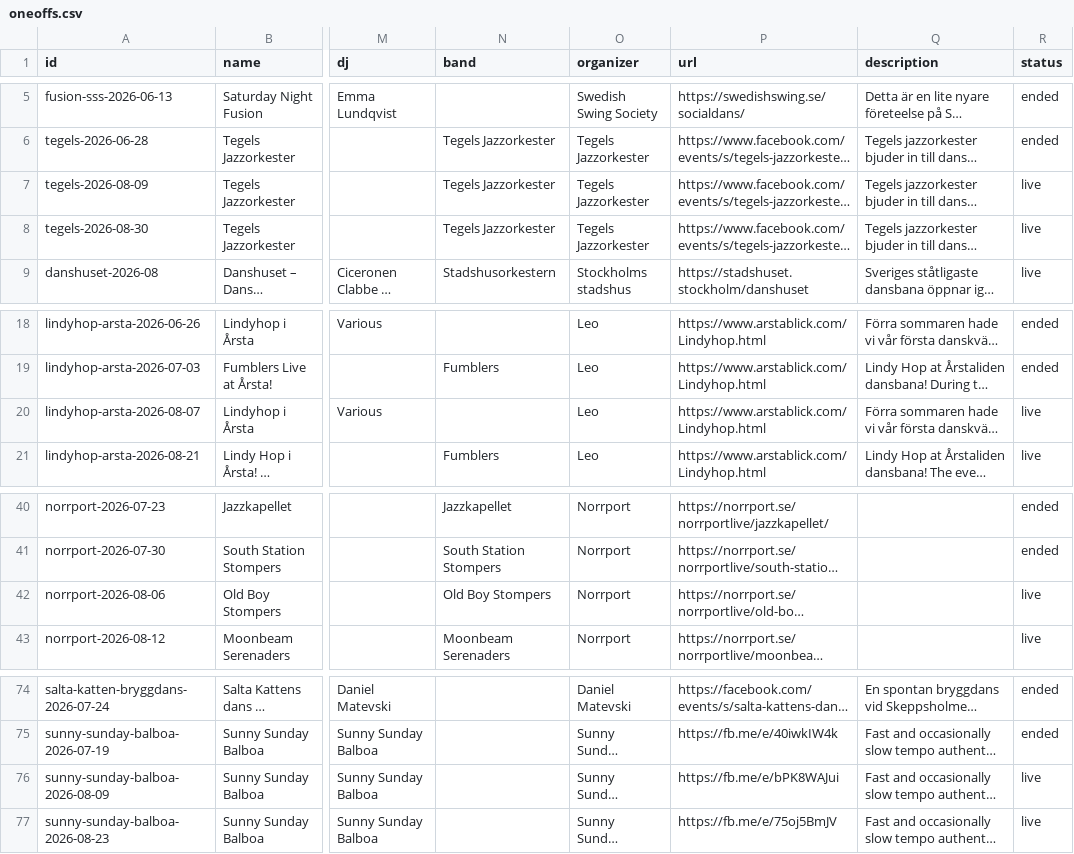
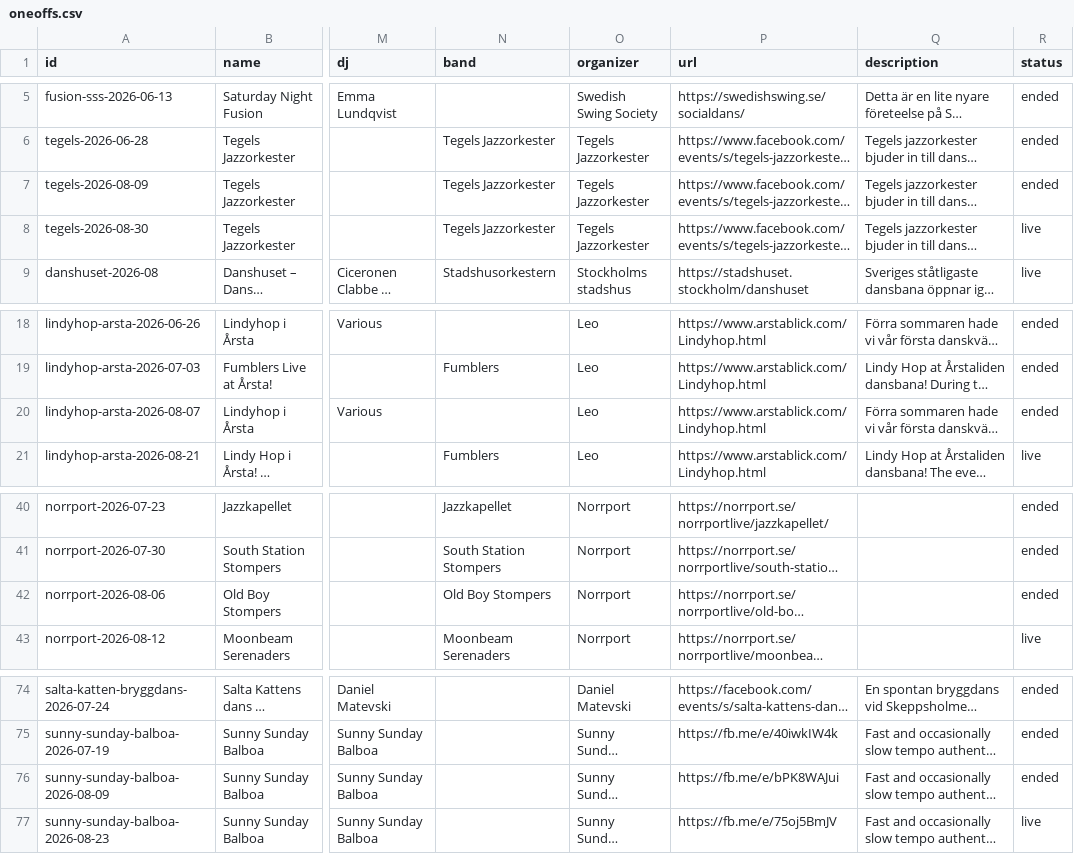
Before and after one commit to ranveeraggarwal/swsthlm, a CSV file: data/oneoffs.csv, drawn as a sheet; only a part is shown, gaps mark what is left out; long unchanged cells end in …; the diff names each change by its address in the sheet, - before the commit and + after, or states it on an @@ line.

```diff
--- a/data/oneoffs.csv
+++ b/data/oneoffs.csv
-R7 (status): live
+R7 (status): ended
-R20 (status): live
+R20 (status): ended
-R42 (status): live
+R42 (status): ended
-R76 (status): live
+R76 (status): ended
```
